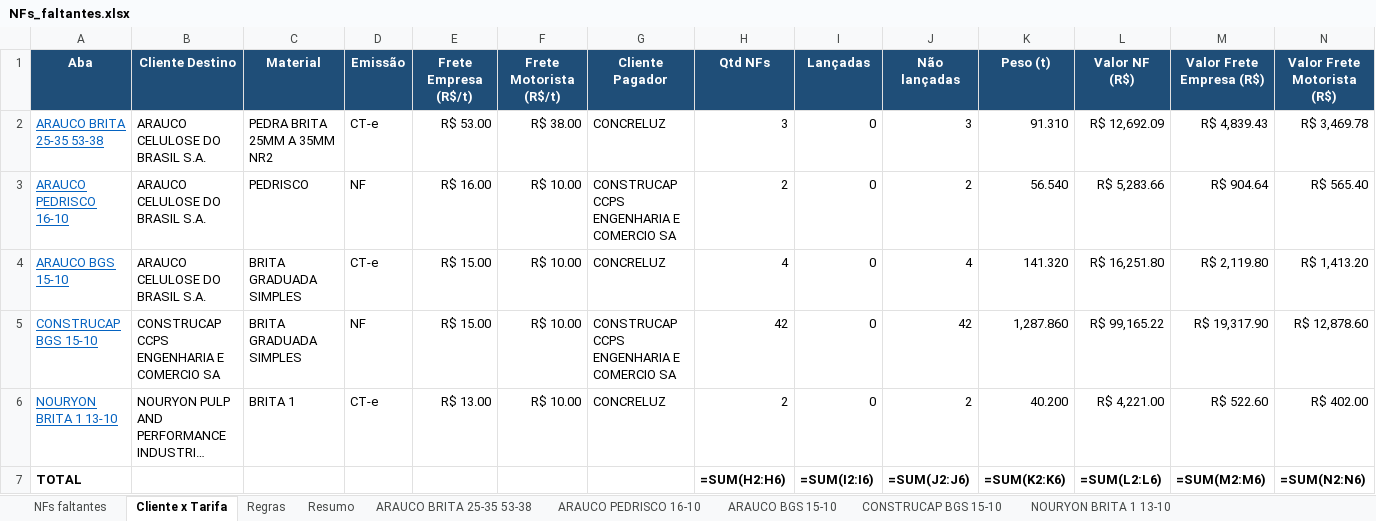
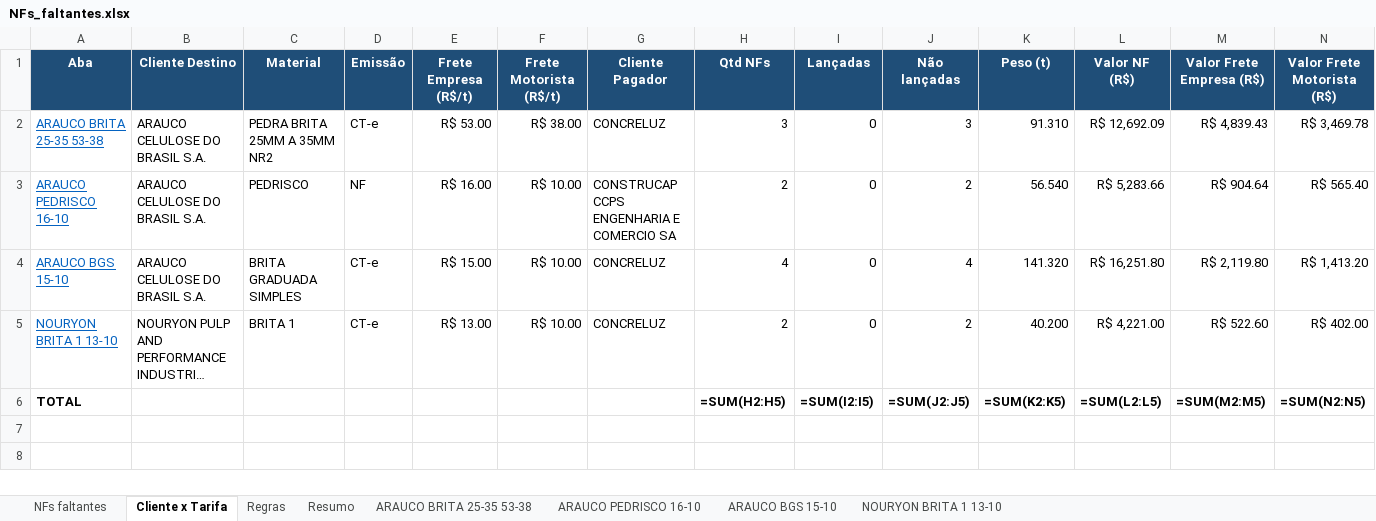
Before and after one commit to antoniolobatoadm-gif/WHATS, an Excel workbook: NFs_novembro/NFs_faltantes.xlsx, sheet Cliente x Tarifa, drawn as a sheet; long unchanged cells end in …; values as stored, in another font and other column widths than the file's, no borders; formulas without a stored value are shown as written; removed rows and columns are numbered as before the commit, all else as after; the diff names each change by its address in the sheet, - before the commit and + after, or states it on an @@ line.

```diff
--- a/NFs_novembro/NFs_faltantes.xlsx (sheet Cliente x Tarifa)
+++ b/NFs_novembro/NFs_faltantes.xlsx (sheet Cliente x Tarifa)
-sheet tab: CONSTRUCAP BGS 15-10
-row 5: CONSTRUCAP BGS 15-10 | CONSTRUCAP CCPS ENGENHARIA E COMERCIO SA | BRITA GRADUADA SIMPLES | NF | R$ 15.00 | R$ 10.00 | CONSTRUCAP CCPS ENGENHARIA E COMERCIO SA | 42 | 0 | 42 | 1,287.860 | R$ 99,165.22 | R$ 19,317.90 | R$ 12,878.60
-H6 (Qtd NFs): =SUM(H2:H6)
+H6 (Qtd NFs): =SUM(H2:H5)
-I6 (Lançadas): =SUM(I2:I6)
+I6 (Lançadas): =SUM(I2:I5)
-J6 (Não lançadas): =SUM(J2:J6)
+J6 (Não lançadas): =SUM(J2:J5)
-K6 (Peso (t)): =SUM(K2:K6)
+K6 (Peso (t)): =SUM(K2:K5)
-L6 (Valor NF (R$)): =SUM(L2:L6)
+L6 (Valor NF (R$)): =SUM(L2:L5)
-M6 (Valor Frete Empresa (R$)): =SUM(M2:M6)
+M6 (Valor Frete Empresa (R$)): =SUM(M2:M5)
-N6 (Valor Frete Motorista (R$)): =SUM(N2:N6)
+N6 (Valor Frete Motorista (R$)): =SUM(N2:N5)
```
Also changed, not shown: sheet NFs faltantes, sheet Resumo, NFs_novembro/Relatorio_NFs.xlsx, 1 other file.
